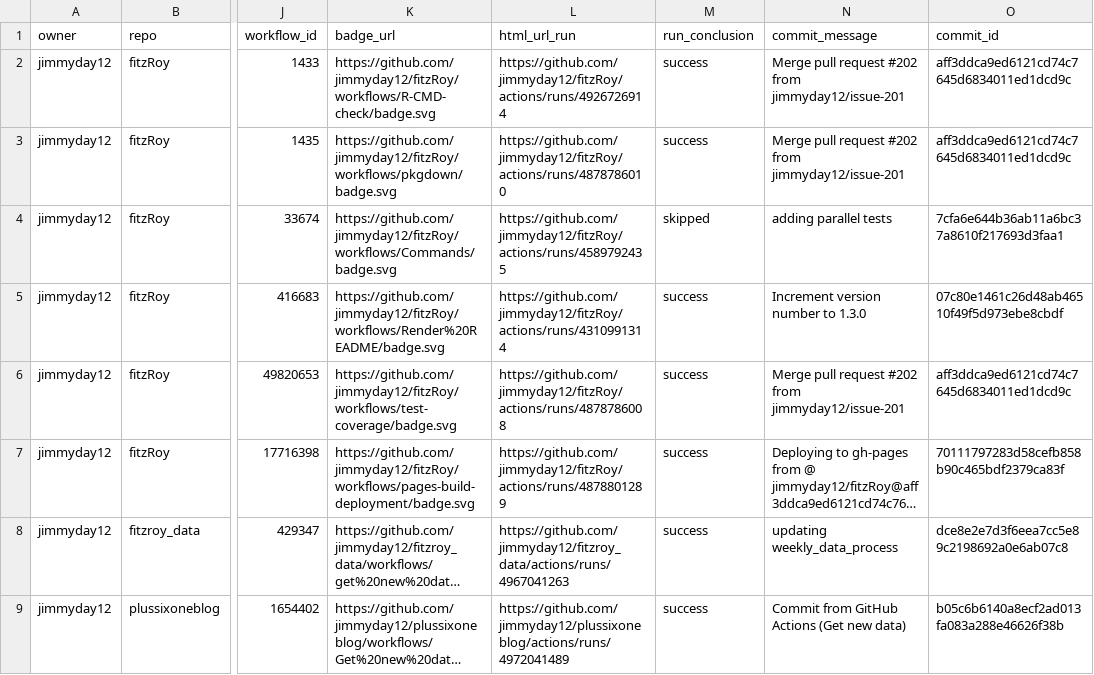
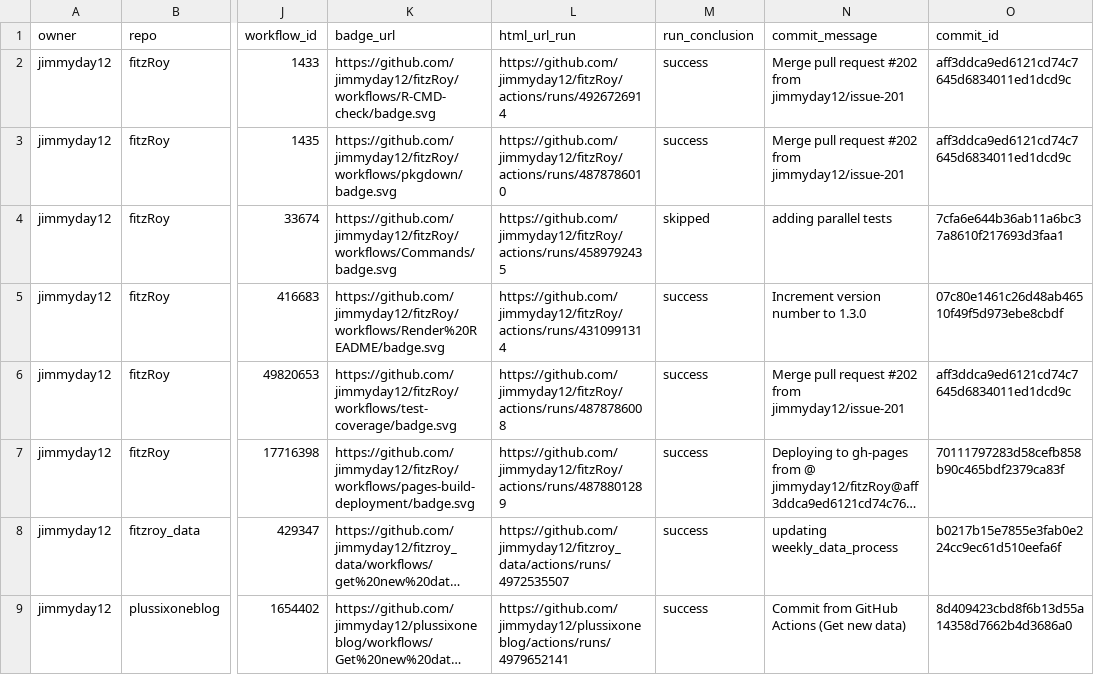
Before and after one commit to jimmyday12/status, a CSV file: repos.csv, drawn as a sheet; only a part is shown, gaps mark what is left out; long unchanged cells end in …; the diff names each change by its address in the sheet, - before the commit and + after, or states it on an @@ line.

```diff
--- a/repos.csv
+++ b/repos.csv
-L8 (html_url_run): https://github.com/jimmyday12/fitzroy_data/actions/runs/4967041263
+L8 (html_url_run): https://github.com/jimmyday12/fitzroy_data/actions/runs/4972535507
-O8 (commit_id): dce8e2e7d3f6eea7cc5e89c2198692a0e6ab07c8
+O8 (commit_id): b0217b15e7855e3fab0e224cc9ec61d510eefa6f
-L9 (html_url_run): https://github.com/jimmyday12/plussixoneblog/actions/runs/4972041489
+L9 (html_url_run): https://github.com/jimmyday12/plussixoneblog/actions/runs/4979652141
-O9 (commit_id): b05c6b6140a8ecf2ad013fa083a288e46626f38b
+O9 (commit_id): 8d409423cbd8f6b13d55a14358d7662b4d3686a0
```
Also changed, not shown: 1 other file.
